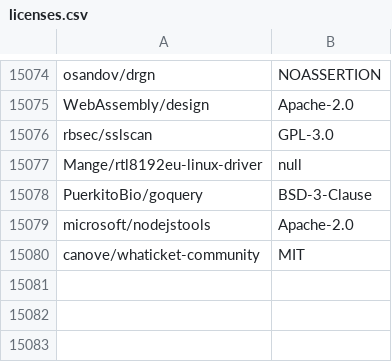
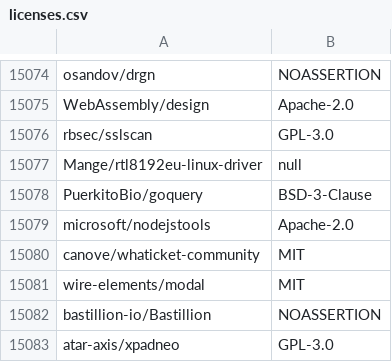
Before and after one commit to surprisetalk/licensure, a CSV file: licenses.csv, drawn as a sheet; only a part is shown, gaps mark what is left out; the diff names each change by its address in the sheet, - before the commit and + after, or states it on an @@ line.

```diff
--- a/licenses.csv
+++ b/licenses.csv
+row 15081: wire-elements/modal | MIT
+row 15082: bastillion-io/Bastillion | NOASSERTION
+row 15083: atar-axis/xpadneo | GPL-3.0
```
Also changed, not shown: 2 other files.
